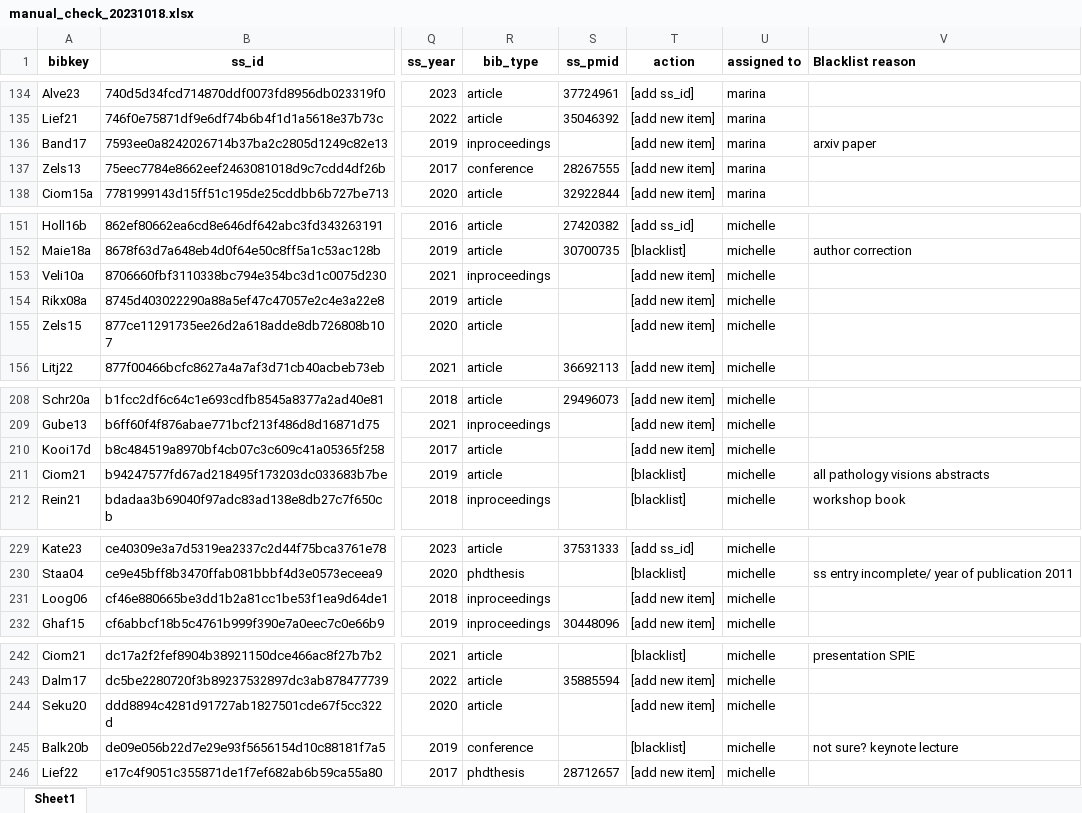
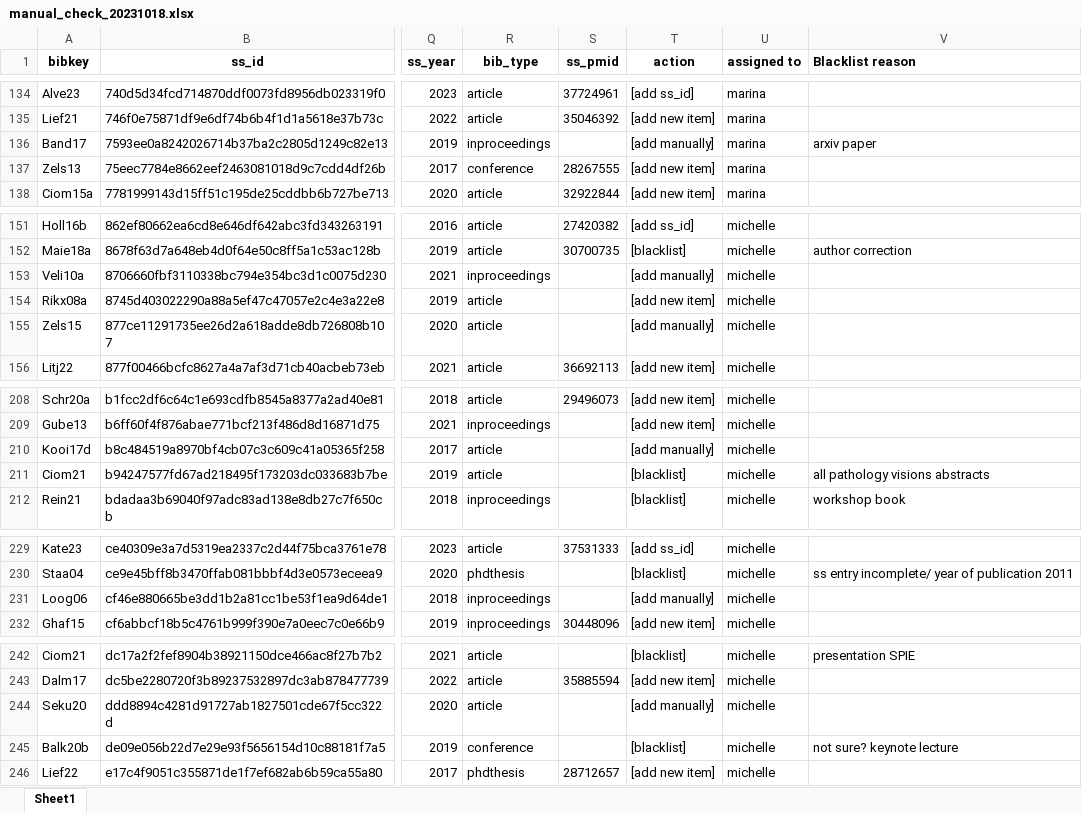
Before and after one commit to JoskevdZande/Literature, an Excel workbook: scripts/script_data/manual_check_20231018.xlsx, sheet Sheet1, drawn as a sheet; only a part is shown, gaps mark what is left out; values as stored, in another font and other column widths than the file's, no borders; the diff covers the shown part only; the diff names each change by its address in the sheet, - before the commit and + after, or states it on an @@ line.

Commit message:
update actions in manual check

```diff
--- a/scripts/script_data/manual_check_20231018.xlsx (sheet Sheet1)
+++ b/scripts/script_data/manual_check_20231018.xlsx (sheet Sheet1)
-T136 (action): [add new item]
+T136 (action): [add manually]
-T153 (action): [add new item]
+T153 (action): [add manually]
-T155 (action): [add new item]
+T155 (action): [add manually]
-T210 (action): [add new item]
+T210 (action): [add manually]
-T231 (action): [add new item]
+T231 (action): [add manually]
-T244 (action): [add new item]
+T244 (action): [add manually]
```
Also changed, not shown: 9 edited cells elsewhere in this sheet.
